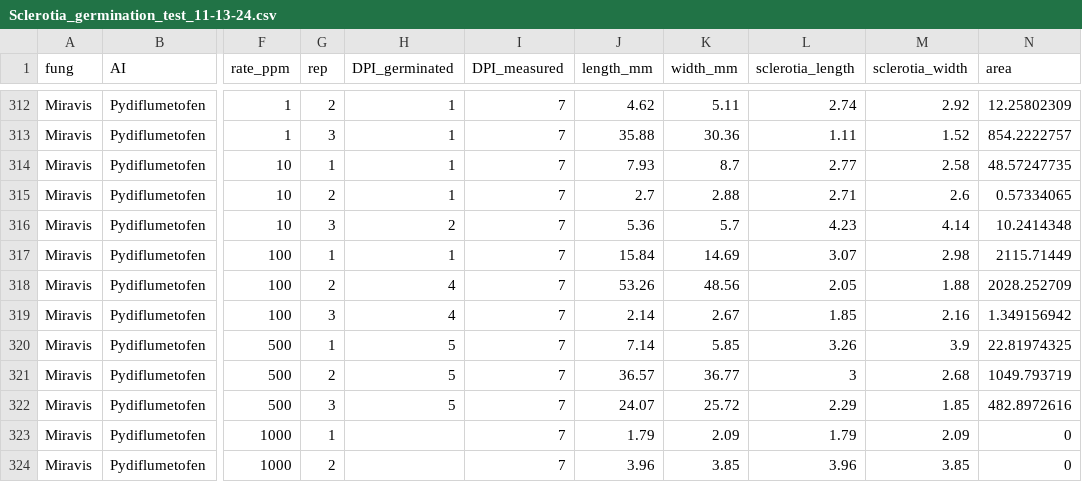
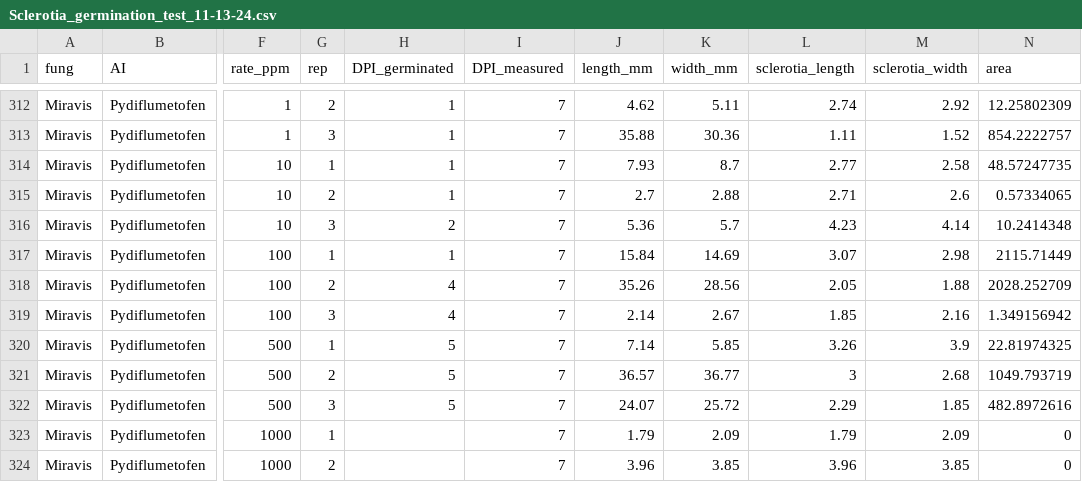
Before and after one commit to Cam7861/Sclerotia-Viability, a CSV file: Sclerotia_germination_test_11-13-24.csv, drawn as a sheet; only a part is shown, gaps mark what is left out; the diff names each change by its address in the sheet, - before the commit and + after, or states it on an @@ line.

Commit message:
Update Sclerotia_germination_test_11-13-24.csv

```diff
--- a/Sclerotia_germination_test_11-13-24.csv
+++ b/Sclerotia_germination_test_11-13-24.csv
-J318 (length_mm): 53.26
+J318 (length_mm): 35.26
-K318 (width_mm): 48.56
+K318 (width_mm): 28.56
```
